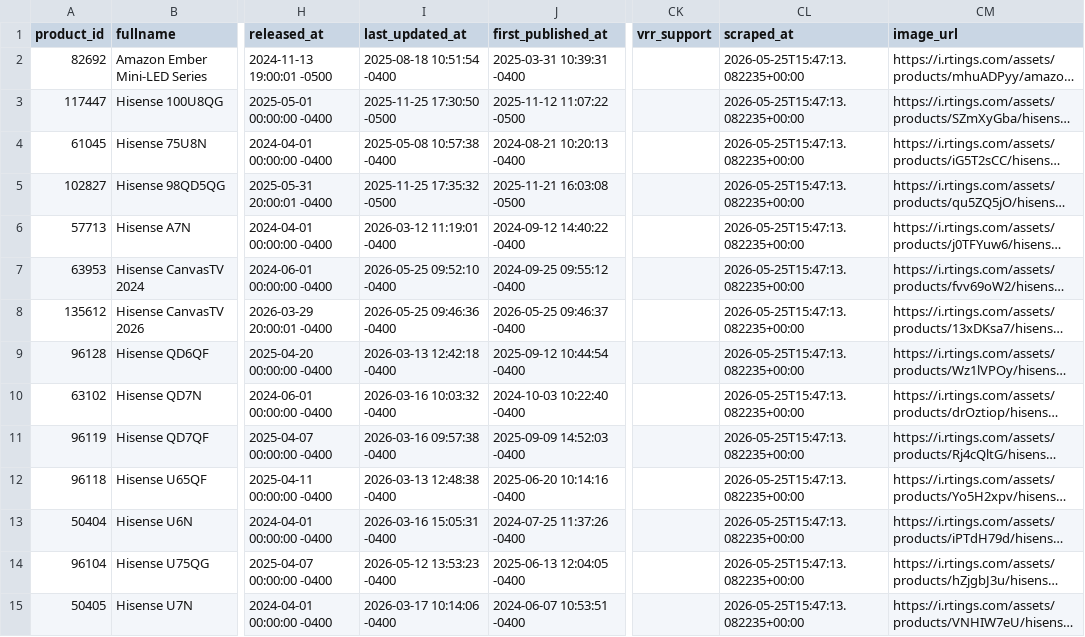
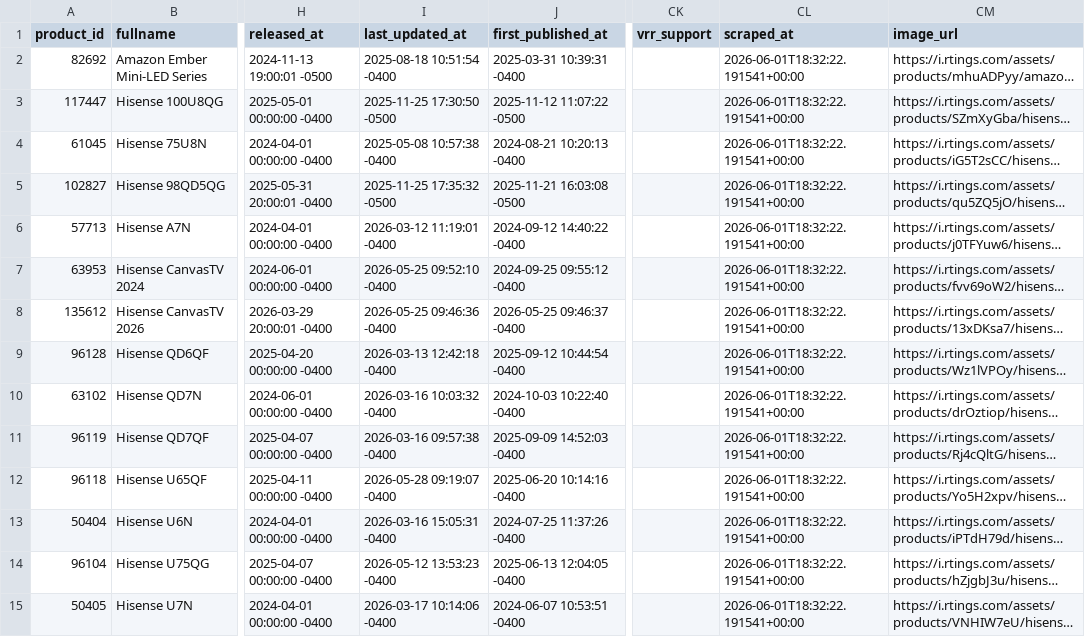
Before and after one commit to jy2k79/tv-tech-dashboard, a CSV file: data/rtings_tv_data.csv, drawn as a sheet; only a part is shown, gaps mark what is left out; long unchanged cells end in …; the diff covers the shown part only; the diff names each change by its address in the sheet, - before the commit and + after, or states it on an @@ line.

```diff
--- a/data/rtings_tv_data.csv
+++ b/data/rtings_tv_data.csv
-CL2:CL15 (scraped_at): 2026-05-25T15:47:13.082235+00:00
+CL2:CL15 (scraped_at): 2026-06-01T18:32:22.191541+00:00
-I12 (last_updated_at): 2026-03-13 12:48:38 -0400
+I12 (last_updated_at): 2026-05-28 09:19:07 -0400
```
Also changed, not shown: 2 added rows and 84 edited cells elsewhere in this file, data/changelog.csv, data/monitor_price_history.csv, 23 other files.
